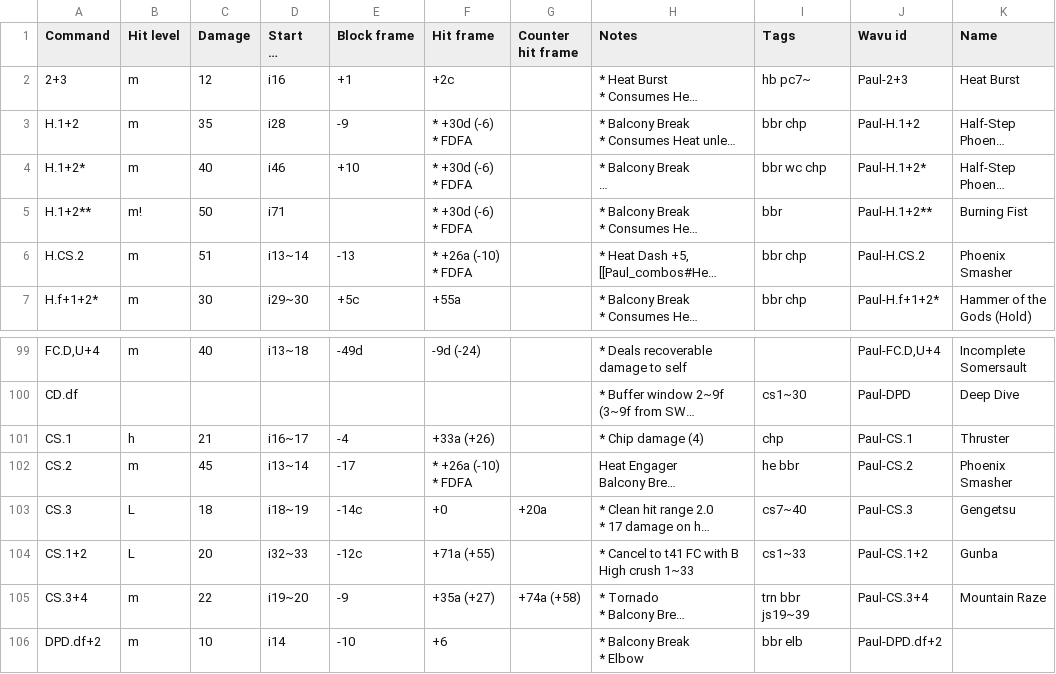
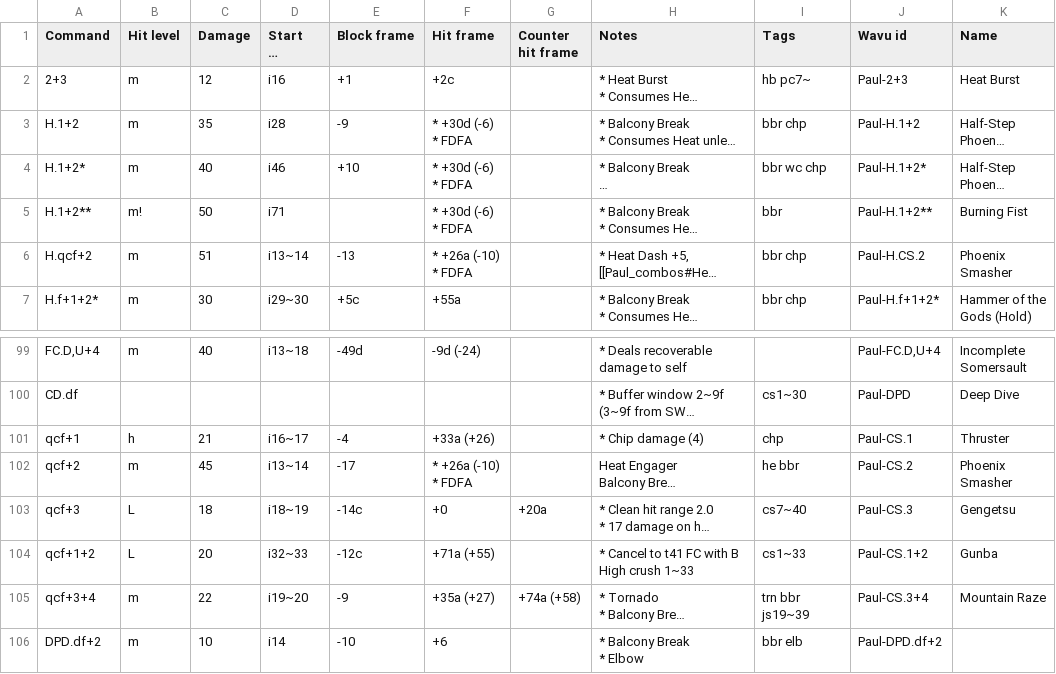
Before and after one commit to pbruvoll/tekkendocs, a CSV file: data/wavuConvertedCsv/paul/paul-special.csv, drawn as a sheet; only a part is shown, gaps mark what is left out; long unchanged cells end in …; the diff names each change by its address in the sheet, - before the commit and + after, or states it on an @@ line.

Commit message:
make pauls CS.2 qcf+2

```diff
--- a/data/wavuConvertedCsv/paul/paul-special.csv
+++ b/data/wavuConvertedCsv/paul/paul-special.csv
-A6 (Command): H.CS.2
+A6 (Command): H.qcf+2
-A101 (Command): CS.1
+A101 (Command): qcf+1
-A102 (Command): CS.2
+A102 (Command): qcf+2
-A103 (Command): CS.3
+A103 (Command): qcf+3
-A104 (Command): CS.1+2
+A104 (Command): qcf+1+2
-A105 (Command): CS.3+4
+A105 (Command): qcf+3+4
```
Also changed, not shown: 1 other file.
